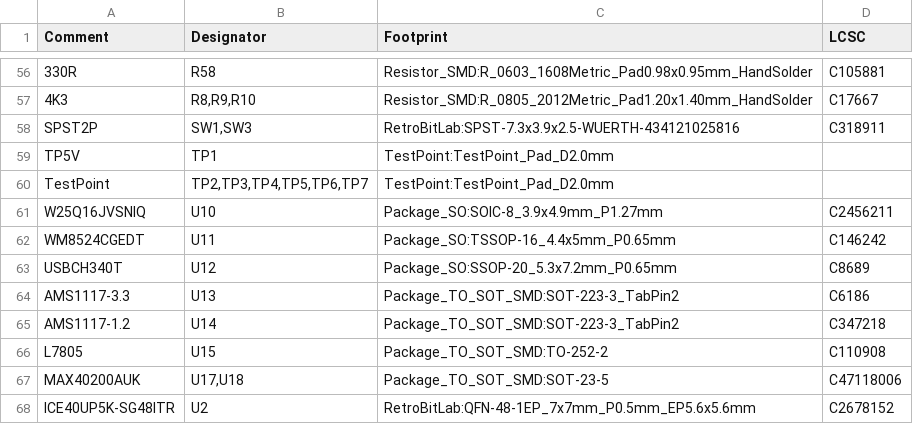
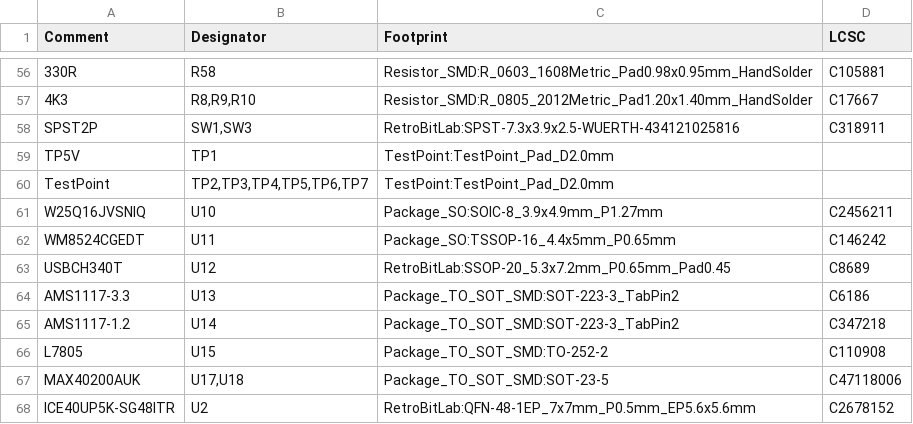
Before and after one commit to gianlucarenzi/Vera-Module-RBL-C64, a CSV file: VERA-MODULE-RBL.csv, drawn as a sheet; only a part is shown, gaps mark what is left out.

Commit message:
v1.0 outputs regenerated by output_job.sh
- production/: Gerber and drill files of the finished C64 board
- VERA-MODULE-RBL.pdf, images/VERA-MODULE-RBL.step/.wrl regenerated
- VERA-MODULE-RBL.csv/.xml: U12 footprint RetroBitLab:SSOP-20 ..._Pad0.45
- ibom/ibom.html unchanged (already generated from this board)

check_jlcpcb_stock.sh (5 boards): all parts available, 65 rows,
50 Extended; U11 WM8524CGEDT (C146242) by Global Sourcing.

```diff
--- a/VERA-MODULE-RBL.csv
+++ b/VERA-MODULE-RBL.csv
@@ -62,3 +62,3 @@ Comment,Designator,Footprint,LCSC
 "WM8524CGEDT","U11","Package_SO:TSSOP-16_4.4x5mm_P0.65mm","C146242"
-"USBCH340T","U12","Package_SO:SSOP-20_5.3x7.2mm_P0.65mm","C8689"
+"USBCH340T","U12","RetroBitLab:SSOP-20_5.3x7.2mm_P0.65mm_Pad0.45","C8689"
 "AMS1117-3.3","U13","Package_TO_SOT_SMD:SOT-223-3_TabPin2","C6186"
```
Also changed, not shown: 21 other files.
